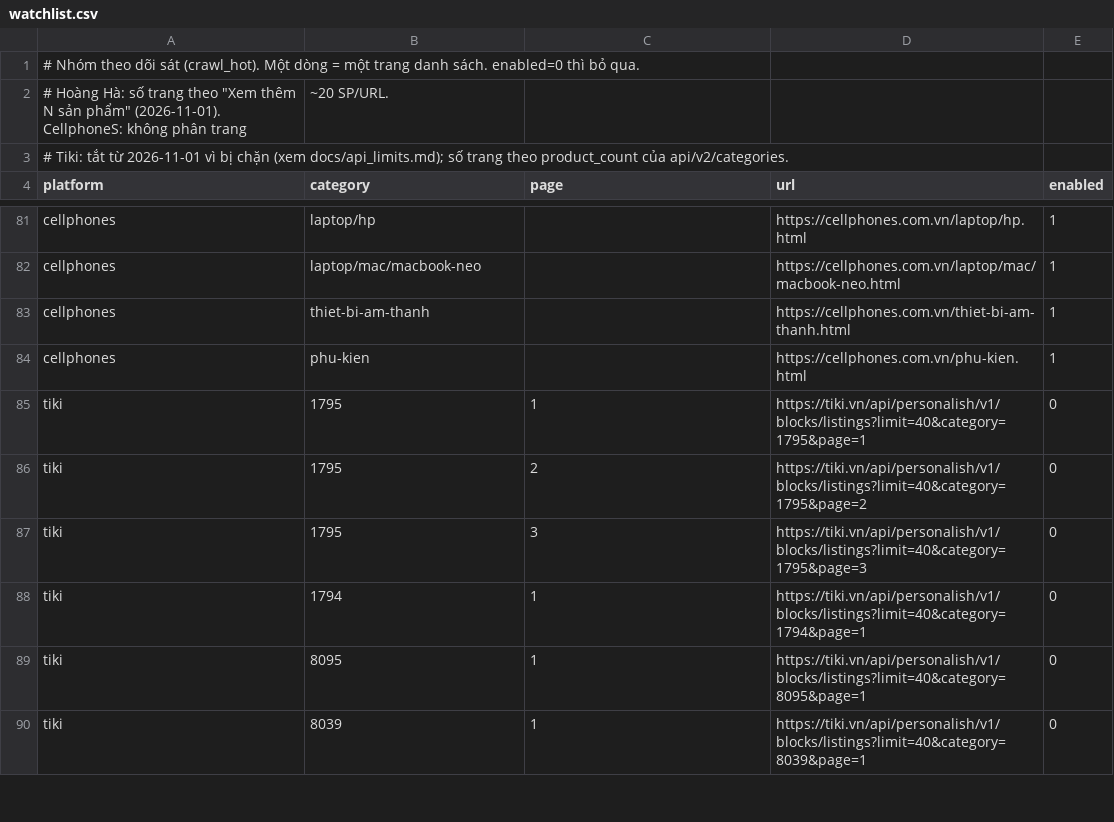
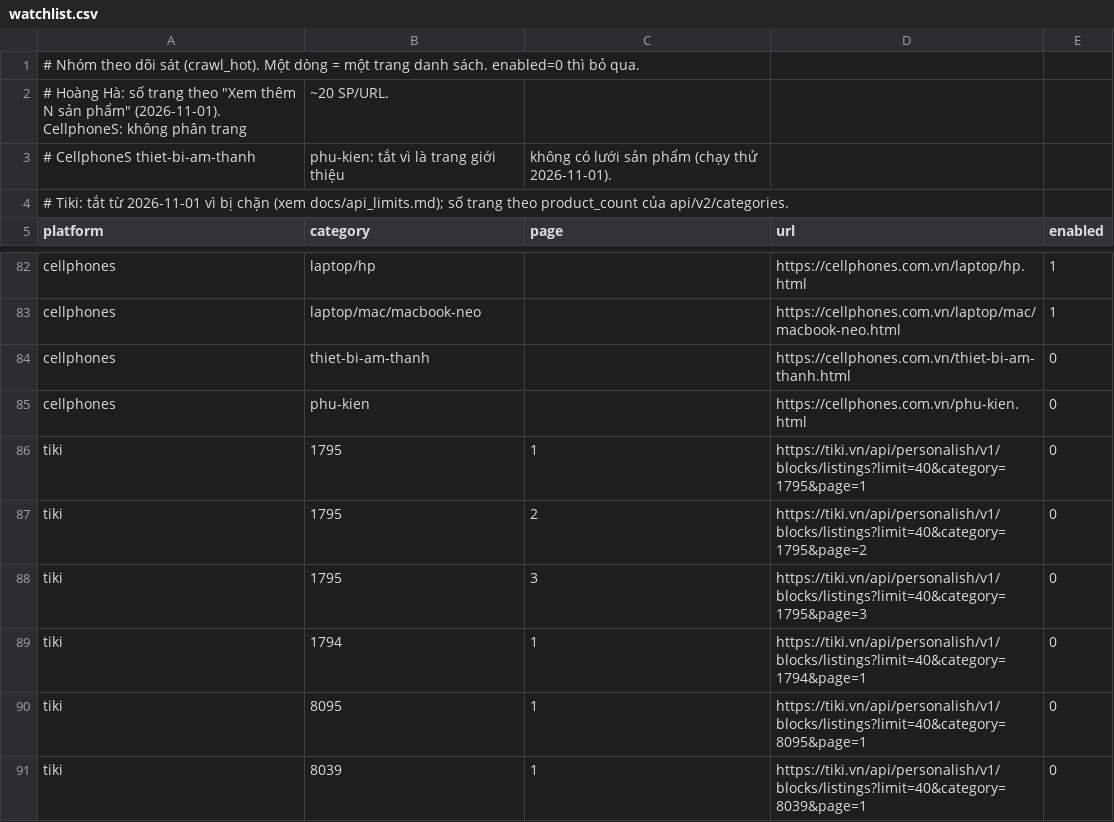
Before and after one commit to Duc1203latte/Big_data_Team6, a CSV file: crawler/config/watchlist.csv, drawn as a sheet; only a part is shown, gaps mark what is left out.

Commit message:
crawl_hot: bỏ event trùng trên cùng trang; tắt 2 trang giới thiệu của CellphoneS
Chạy thử một vòng (2026-11-01): Hoàng Hà 1102 event / 59 trang, CellphoneS 327 event / 21 trang.
- Trang tổng hợp hoanghamobile.com/phu-kien lặp lại 3 thẻ sản phẩm -> event_id trùng trong cùng giây
- cellphones thiet-bi-am-thanh.html, phu-kien.html không có lưới sản phẩm -> enabled=0

```diff
--- a/crawler/config/watchlist.csv
+++ b/crawler/config/watchlist.csv
@@ -2,2 +2,3 @@
 # Hoàng Hà: số trang theo "Xem thêm N sản phẩm" (2026-11-01). CellphoneS: không phân trang, ~20 SP/URL.
+# CellphoneS thiet-bi-am-thanh, phu-kien: tắt vì là trang giới thiệu, không có lưới sản phẩm (chạy thử 2026-11-01).
 # Tiki: tắt từ 2026-11-01 vì bị chặn (xem docs/api_limits.md); số trang theo product_count của api/v2/categories.
@@ -82,4 +83,4 @@ cellphones,laptop/hp,,https://cellphones.com.vn/laptop/hp.html,1
 cellphones,laptop/mac/macbook-neo,,https://cellphones.com.vn/laptop/mac/macbook-neo.html,1
-cellphones,thiet-bi-am-thanh,,https://cellphones.com.vn/thiet-bi-am-thanh.html,1
-cellphones,phu-kien,,https://cellphones.com.vn/phu-kien.html,1
+cellphones,thiet-bi-am-thanh,,https://cellphones.com.vn/thiet-bi-am-thanh.html,0
+cellphones,phu-kien,,https://cellphones.com.vn/phu-kien.html,0
 tiki,1795,1,https://tiki.vn/api/personalish/v1/blocks/listings?limit=40&category=1795&page=1,0
```
Also changed, not shown: 2 other files.
